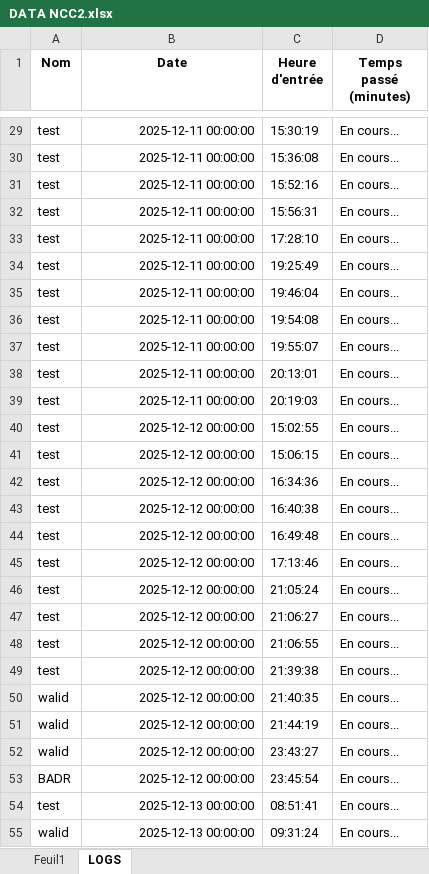
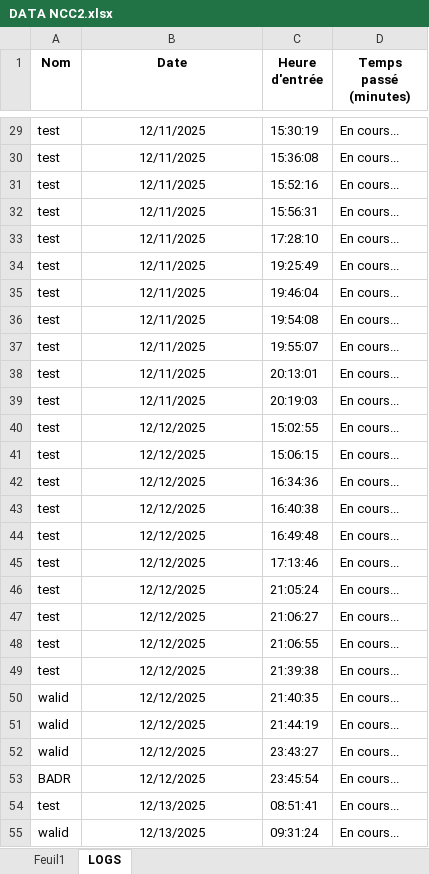
Before and after one commit to badrnntest-creator/NCC2-app, an Excel workbook: DATA NCC2.xlsx, sheet LOGS, drawn as a sheet; only a part is shown, gaps mark what is left out; values as stored, in another font and other column widths than the file's, no borders; the diff covers the shown part only; the diff names each change by its address in the sheet, - before the commit and + after, or states it on an @@ line.

```diff
--- a/DATA NCC2.xlsx (sheet LOGS)
+++ b/DATA NCC2.xlsx (sheet LOGS)
-B29:B55 alignment: right
+B29:B55 alignment: center
-B29:B39 (Date): 2025-12-11 00:00:00
+B29:B39 (Date): 12/11/2025
-B40:B53 (Date): 2025-12-12 00:00:00
+B40:B53 (Date): 12/12/2025
-B54:B55 (Date): 2025-12-13 00:00:00
+B54:B55 (Date): 12/13/2025
```
Also changed, not shown: 125 edited cells and cell formats elsewhere in this sheet, sheet Feuil1.
